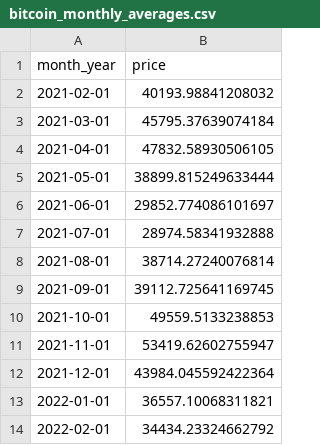
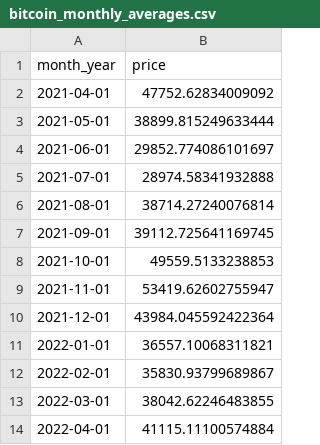
Before and after one commit to crystoll/coingecko_cryptoprices, a CSV file: bitcoin_monthly_averages.csv, drawn as a sheet.

```diff
--- a/bitcoin_monthly_averages.csv
+++ b/bitcoin_monthly_averages.csv
@@ -1,5 +1,3 @@
 "month_year","price"
-"2021-02-01",40193.98841208032
-"2021-03-01",45795.37639074184
-"2021-04-01",47832.58930506105
+"2021-04-01",47752.62834009092
 "2021-05-01",38899.815249633444
@@ -13,2 +11,4 @@
 "2022-01-01",36557.10068311821
-"2022-02-01",34434.23324662792
+"2022-02-01",35830.93799689867
+"2022-03-01",38042.62246483855
+"2022-04-01",41115.11100574884
```
Also changed, not shown: bitcoin_market_chart.csv, ergo_market_chart.csv, 3 other files.
